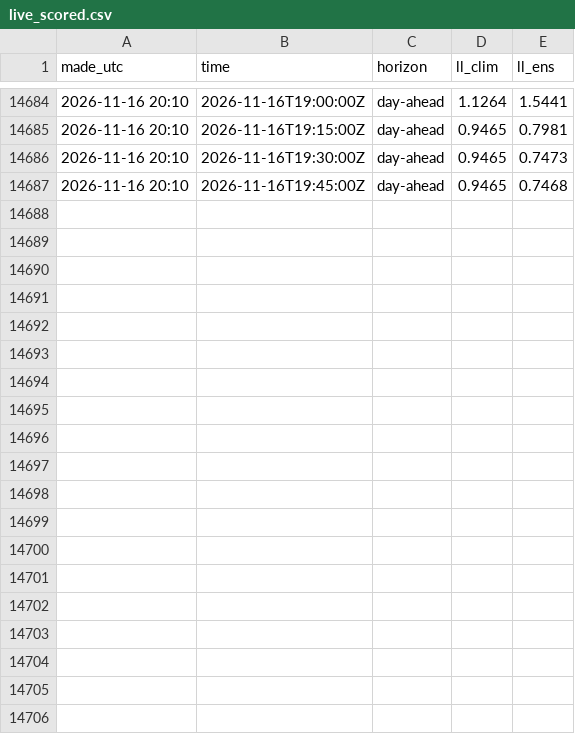
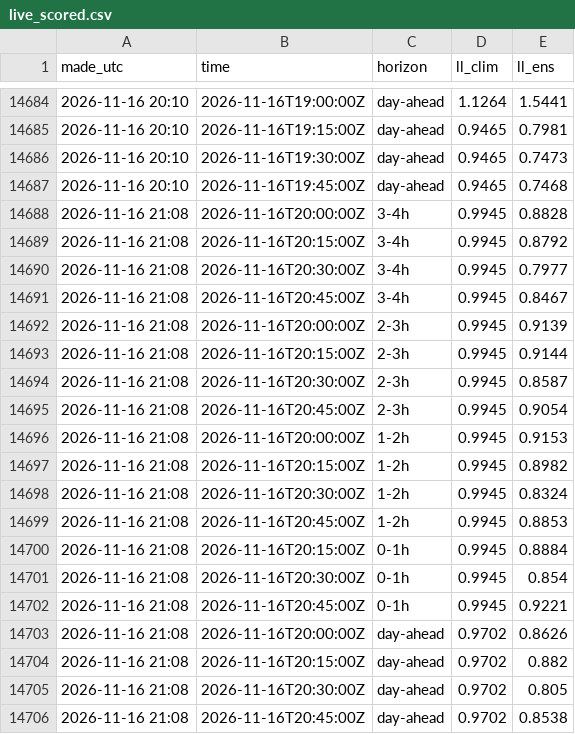
Before and after one commit to jacobazu/dk1-imbalance-forecasting, a CSV file: results/live_scored.csv, drawn as a sheet; only a part is shown, gaps mark what is left out.

```diff
--- a/results/live_scored.csv
+++ b/results/live_scored.csv
@@ -14687 +14687,20 @@ made_utc,time,horizon,ll_clim,ll_ens
 2026-11-16 20:10,2026-11-16T19:45:00Z,day-ahead,0.9465,0.7468
+2026-11-16 21:08,2026-11-16T20:00:00Z,3-4h,0.9945,0.8828
+2026-11-16 21:08,2026-11-16T20:15:00Z,3-4h,0.9945,0.8792
+2026-11-16 21:08,2026-11-16T20:30:00Z,3-4h,0.9945,0.7977
+2026-11-16 21:08,2026-11-16T20:45:00Z,3-4h,0.9945,0.8467
+2026-11-16 21:08,2026-11-16T20:00:00Z,2-3h,0.9945,0.9139
+2026-11-16 21:08,2026-11-16T20:15:00Z,2-3h,0.9945,0.9144
+2026-11-16 21:08,2026-11-16T20:30:00Z,2-3h,0.9945,0.8587
+2026-11-16 21:08,2026-11-16T20:45:00Z,2-3h,0.9945,0.9054
+2026-11-16 21:08,2026-11-16T20:00:00Z,1-2h,0.9945,0.9153
+2026-11-16 21:08,2026-11-16T20:15:00Z,1-2h,0.9945,0.8982
+2026-11-16 21:08,2026-11-16T20:30:00Z,1-2h,0.9945,0.8324
+2026-11-16 21:08,2026-11-16T20:45:00Z,1-2h,0.9945,0.8853
+2026-11-16 21:08,2026-11-16T20:15:00Z,0-1h,0.9945,0.8884
+2026-11-16 21:08,2026-11-16T20:30:00Z,0-1h,0.9945,0.854
+2026-11-16 21:08,2026-11-16T20:45:00Z,0-1h,0.9945,0.9221
+2026-11-16 21:08,2026-11-16T20:00:00Z,day-ahead,0.9702,0.8626
+2026-11-16 21:08,2026-11-16T20:15:00Z,day-ahead,0.9702,0.882
+2026-11-16 21:08,2026-11-16T20:30:00Z,day-ahead,0.9702,0.805
+2026-11-16 21:08,2026-11-16T20:45:00Z,day-ahead,0.9702,0.8538
```
Also changed, not shown: results/outcomes.csv, 2 other files.
